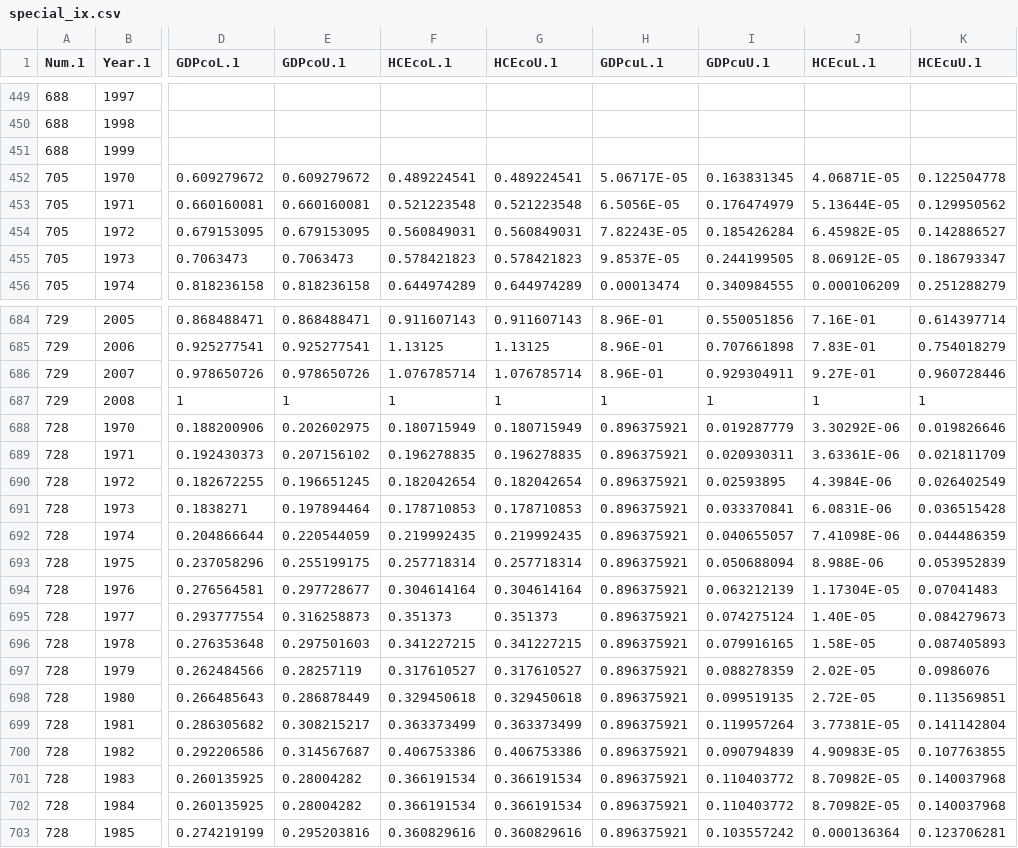
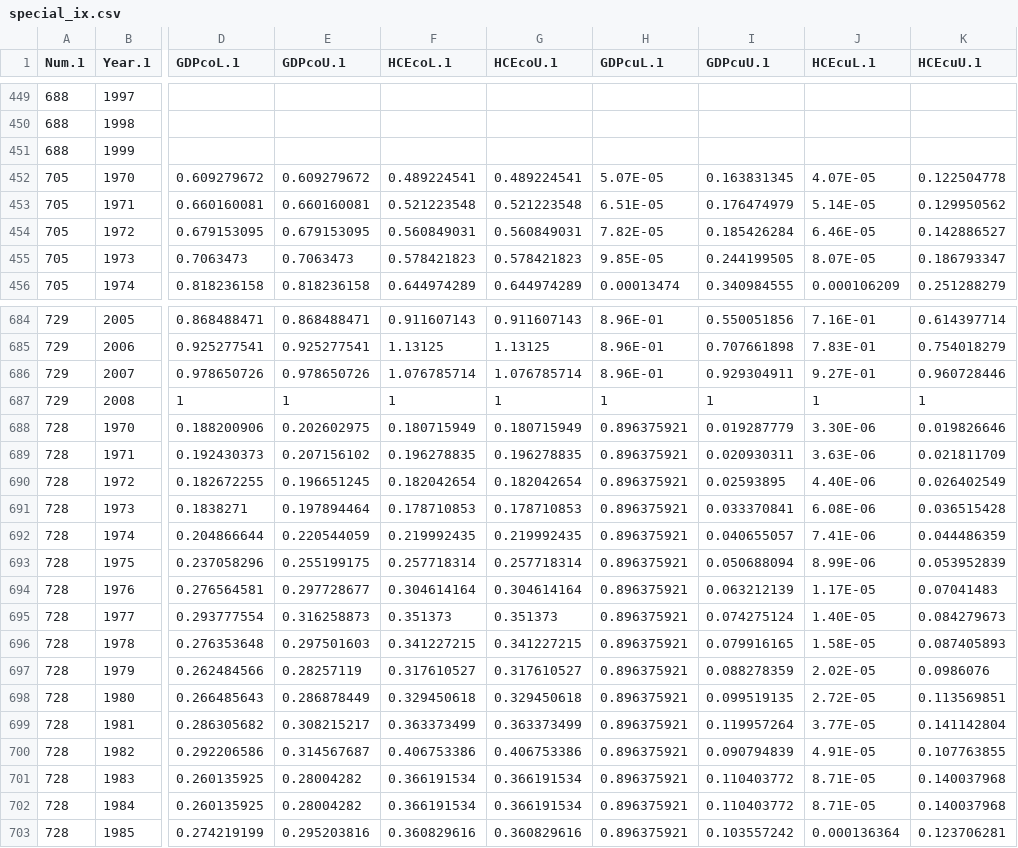
Before and after one commit to scanback/macro, a CSV file: special_ix.csv, drawn as a sheet; only a part is shown, gaps mark what is left out; the diff covers the shown part only; the diff names each change by its address in the sheet, - before the commit and + after, or states it on an @@ line.

```diff
--- a/special_ix.csv
+++ b/special_ix.csv
-H452 (GDPcuL.1): 5.06717E-05
+H452 (GDPcuL.1): 5.07E-05
-J452 (HCEcuL.1): 4.06871E-05
+J452 (HCEcuL.1): 4.07E-05
-H453 (GDPcuL.1): 6.5056E-05
+H453 (GDPcuL.1): 6.51E-05
-J453 (HCEcuL.1): 5.13644E-05
+J453 (HCEcuL.1): 5.14E-05
-H454 (GDPcuL.1): 7.82243E-05
+H454 (GDPcuL.1): 7.82E-05
-J454 (HCEcuL.1): 6.45982E-05
+J454 (HCEcuL.1): 6.46E-05
-H455 (GDPcuL.1): 9.8537E-05
+H455 (GDPcuL.1): 9.85E-05
-J455 (HCEcuL.1): 8.06912E-05
+J455 (HCEcuL.1): 8.07E-05
-J688 (HCEcuL.1): 3.30292E-06
+J688 (HCEcuL.1): 3.30E-06
-J689 (HCEcuL.1): 3.63361E-06
+J689 (HCEcuL.1): 3.63E-06
-J690 (HCEcuL.1): 4.3984E-06
+J690 (HCEcuL.1): 4.40E-06
-J691 (HCEcuL.1): 6.0831E-06
+J691 (HCEcuL.1): 6.08E-06
-J692 (HCEcuL.1): 7.41098E-06
+J692 (HCEcuL.1): 7.41E-06
-J693 (HCEcuL.1): 8.988E-06
+J693 (HCEcuL.1): 8.99E-06
-J694 (HCEcuL.1): 1.17304E-05
+J694 (HCEcuL.1): 1.17E-05
-J699 (HCEcuL.1): 3.77381E-05
+J699 (HCEcuL.1): 3.77E-05
-J700 (HCEcuL.1): 4.90983E-05
+J700 (HCEcuL.1): 4.91E-05
-J701:J702 (HCEcuL.1): 8.70982E-05
+J701:J702 (HCEcuL.1): 8.71E-05
```
Also changed, not shown: 50 edited cells elsewhere in this file.
